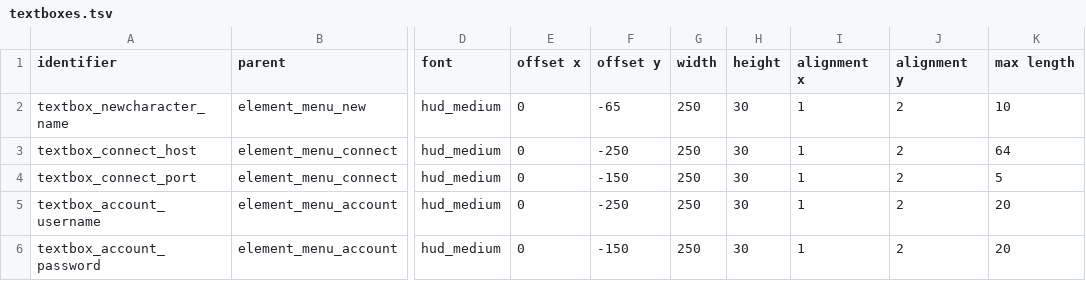
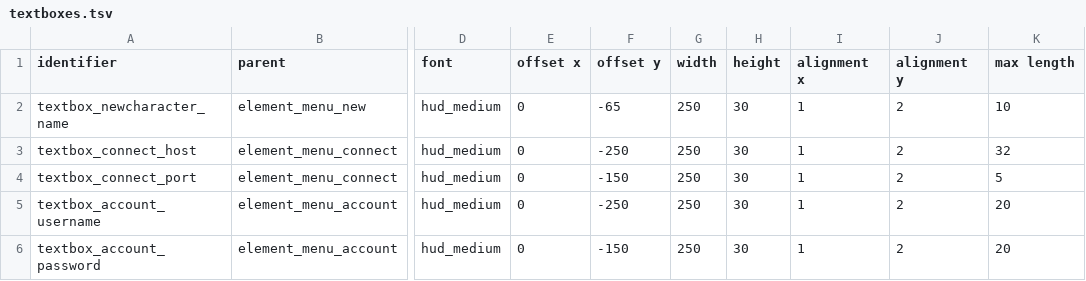
Before and after one commit to jazztickets/choria, a TSV file: working/tables/ui/textboxes.tsv, drawn as a sheet; only a part is shown, gaps mark what is left out; the diff names each change by its address in the sheet, - before the commit and + after, or states it on an @@ line.

```diff
--- a/working/tables/ui/textboxes.tsv
+++ b/working/tables/ui/textboxes.tsv
-K3 (max length): 64
+K3 (max length): 32
```
Also changed, not shown: 15 other files.
